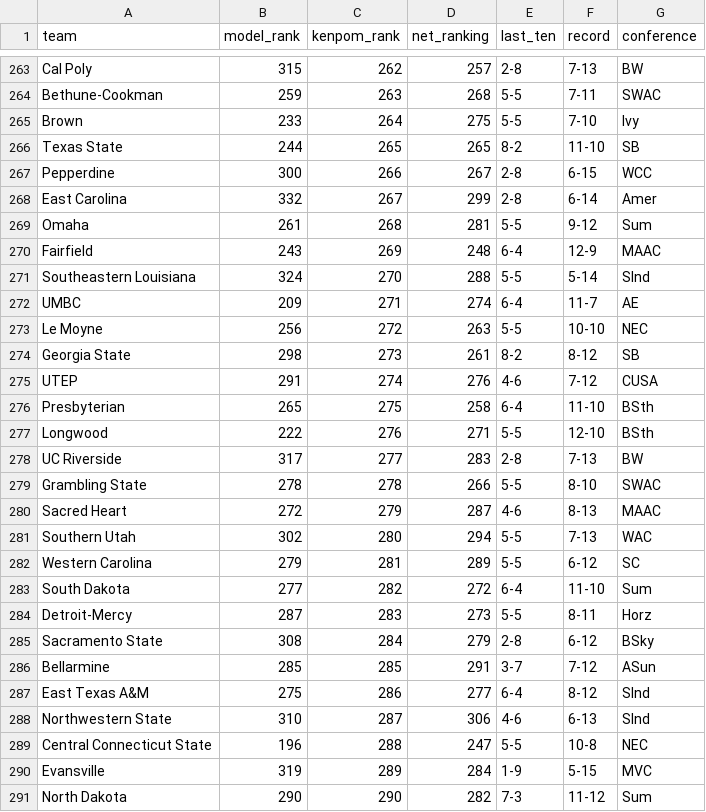
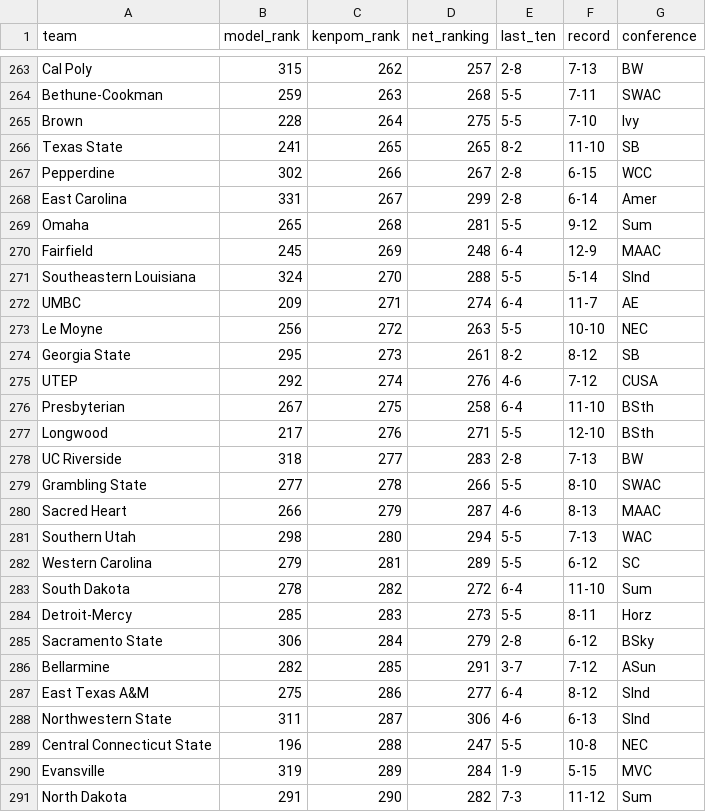
Before and after one commit to andrewbrantner-wq/bbmi, a CSV file: src/data/rankings/rankings.csv, drawn as a sheet; only a part is shown, gaps mark what is left out; the diff covers the shown part only.

```diff
--- a/src/data/rankings/rankings.csv
+++ b/src/data/rankings/rankings.csv
@@ -264,8 +264,8 @@ Cal Poly,315,262,257,2-8,7-13,BW
 Bethune-Cookman,259,263,268,5-5,7-11,SWAC
-Brown,233,264,275,5-5,7-10,Ivy
-Texas State,244,265,265,8-2,11-10,SB
-Pepperdine,300,266,267,2-8,6-15,WCC
-East Carolina,332,267,299,2-8,6-14,Amer
-Omaha,261,268,281,5-5,9-12,Sum
-Fairfield,243,269,248,6-4,12-9,MAAC
+Brown,228,264,275,5-5,7-10,Ivy
+Texas State,241,265,265,8-2,11-10,SB
+Pepperdine,302,266,267,2-8,6-15,WCC
+East Carolina,331,267,299,2-8,6-14,Amer
+Omaha,265,268,281,5-5,9-12,Sum
+Fairfield,245,269,248,6-4,12-9,MAAC
 Southeastern Louisiana,324,270,288,5-5,5-14,Slnd
@@ -273,19 +273,19 @@ UMBC,209,271,274,6-4,11-7,AE
 Le Moyne,256,272,263,5-5,10-10,NEC
-Georgia State,298,273,261,8-2,8-12,SB
-UTEP,291,274,276,4-6,7-12,CUSA
-Presbyterian,265,275,258,6-4,11-10,BSth
-Longwood,222,276,271,5-5,12-10,BSth
-UC Riverside,317,277,283,2-8,7-13,BW
-Grambling State,278,278,266,5-5,8-10,SWAC
-Sacred Heart,272,279,287,4-6,8-13,MAAC
-Southern Utah,302,280,294,5-5,7-13,WAC
+Georgia State,295,273,261,8-2,8-12,SB
+UTEP,292,274,276,4-6,7-12,CUSA
+Presbyterian,267,275,258,6-4,11-10,BSth
+Longwood,217,276,271,5-5,12-10,BSth
+UC Riverside,318,277,283,2-8,7-13,BW
+Grambling State,277,278,266,5-5,8-10,SWAC
+Sacred Heart,266,279,287,4-6,8-13,MAAC
+Southern Utah,298,280,294,5-5,7-13,WAC
 Western Carolina,279,281,289,5-5,6-12,SC
-South Dakota,277,282,272,6-4,11-10,Sum
-Detroit-Mercy,287,283,273,5-5,8-11,Horz
-Sacramento State,308,284,279,2-8,6-12,BSky
-Bellarmine,285,285,291,3-7,7-12,ASun
+South Dakota,278,282,272,6-4,11-10,Sum
+Detroit-Mercy,285,283,273,5-5,8-11,Horz
+Sacramento State,306,284,279,2-8,6-12,BSky
+Bellarmine,282,285,291,3-7,7-12,ASun
 East Texas A&M,275,286,277,6-4,8-12,Slnd
-Northwestern State,310,287,306,4-6,6-13,Slnd
+Northwestern State,311,287,306,4-6,6-13,Slnd
 Central Connecticut State,196,288,247,5-5,10-8,NEC
 Evansville,319,289,284,1-9,5-15,MVC
-North Dakota,290,290,282,7-3,11-12,Sum
+North Dakota,291,290,282,7-3,11-12,Sum
```
Also changed, not shown: 73 edited cells elsewhere in this file, src/data/betting-lines/games.csv, src/data/seeding/seeding.csv, 17 other files.
